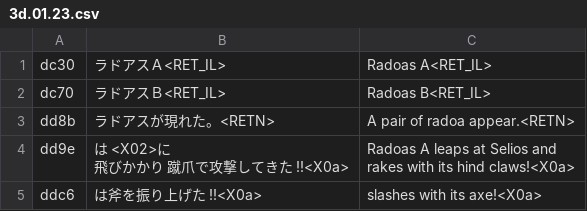
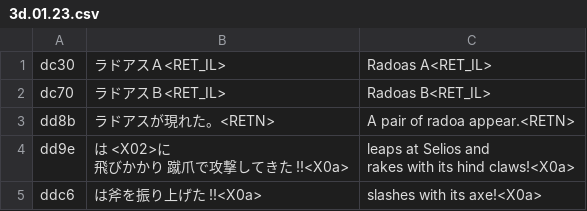
Before and after one commit to nleseul/ds6_pc98_trans, a CSV file: csv/Combats/3d.01.23.csv, drawn as a sheet; the diff names each change by its address in the sheet, - before the commit and + after, or states it on an @@ line.

```diff
--- a/csv/Combats/3d.01.23.csv
+++ b/csv/Combats/3d.01.23.csv
-C4: Radoas A leaps at…
+C4: leaps at…
```
Also changed, not shown: csv/Combats/3d.00.26.csv, csv/Combats/3d.01.21.csv, 6 other files.
